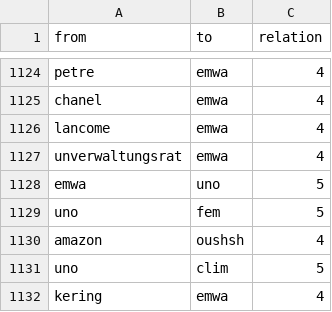
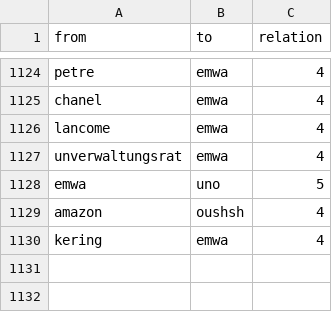
Before and after one commit to sh337hdm/harrypotterSNA, a CSV file: Edgelist_Gesamtnetzwerk.csv, drawn as a sheet; only a part is shown, gaps mark what is left out.

Commit message:
Update Edgelist_Gesamtnetzwerk.csv

```diff
--- a/Edgelist_Gesamtnetzwerk.csv
+++ b/Edgelist_Gesamtnetzwerk.csv
@@ -1128,5 +1128,3 @@ unverwaltungsrat,emwa,4
 emwa,uno,5
-uno,fem,5
 amazon,oushsh,4
-uno,clim,5
 kering,emwa,4
```
